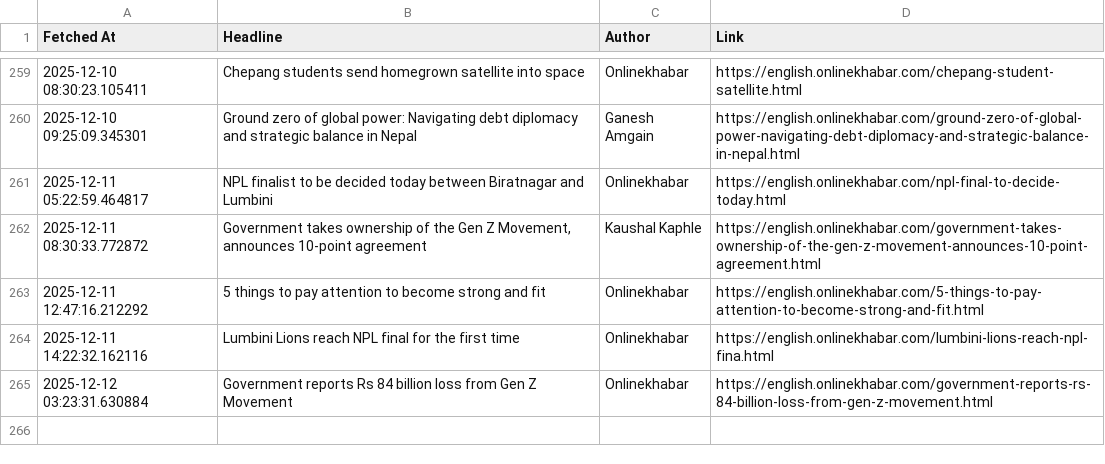
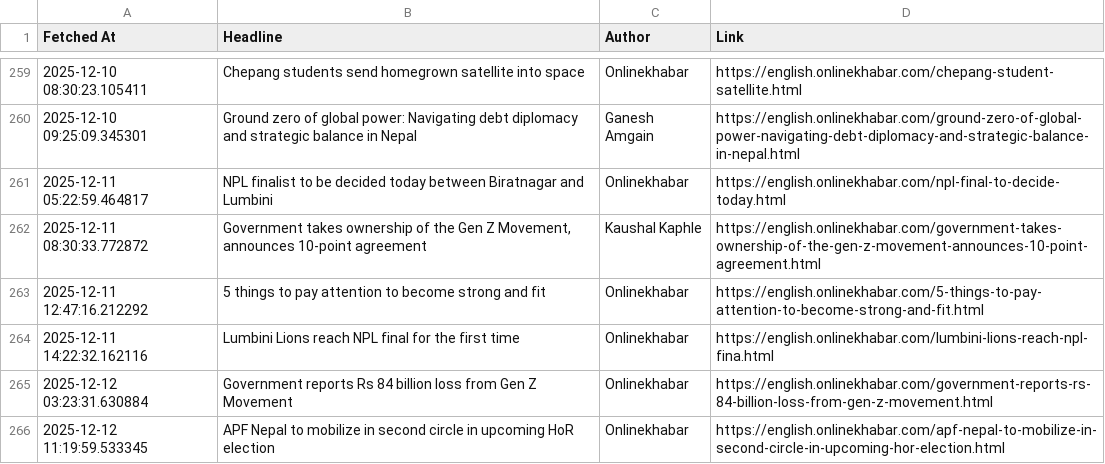
Before and after one commit to SanjayBista1010/WebScrapingSeleniumProject, a CSV file: data/headlines.csv, drawn as a sheet; only a part is shown, gaps mark what is left out; the diff names each change by its address in the sheet, - before the commit and + after, or states it on an @@ line.

Commit message:
Update headlines [skip ci]

```diff
--- a/data/headlines.csv
+++ b/data/headlines.csv
+row 266: 2025-12-12 11:19:59.533345 | APF Nepal to mobilize in second circle in upcoming HoR election | Onlinekhabar | https://english.onlinekhabar.com/apf-nepal-to-mobilize-in-second-circle-in-upcoming-hor-election.html
```
